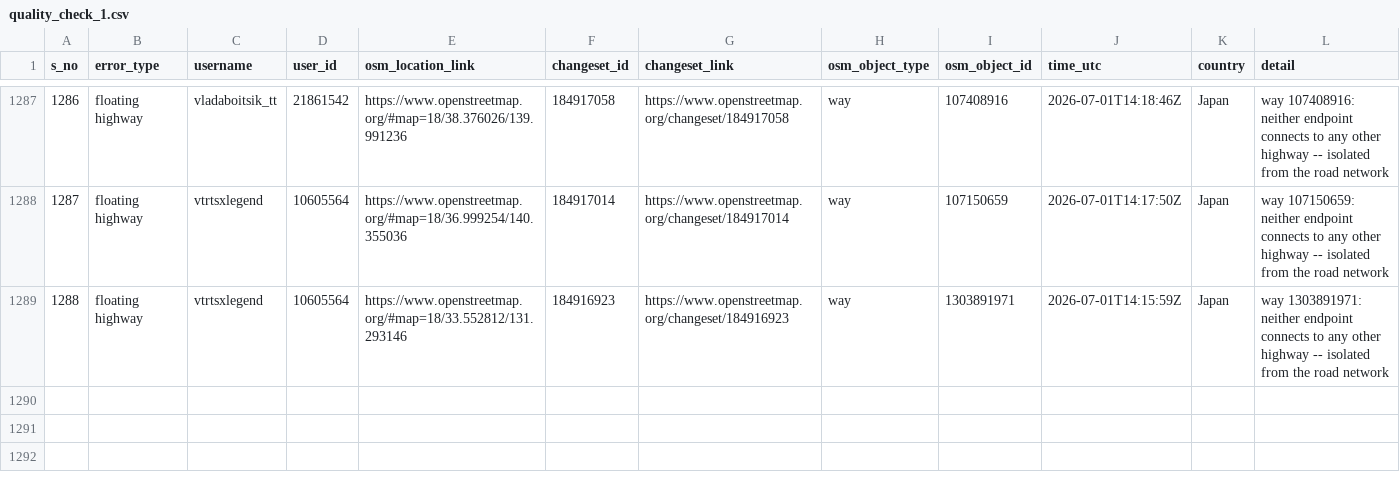
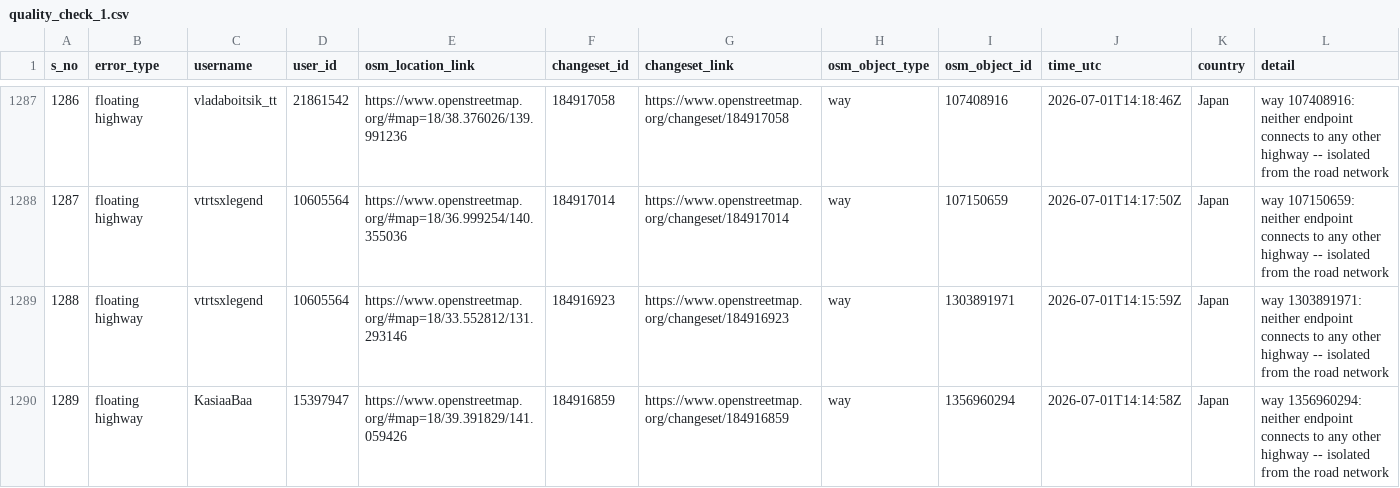
Before and after one commit to KingVik-Planet/OSM_QC_MapCupAPAC2026, a CSV file: data/quality_check_1.csv, drawn as a sheet; only a part is shown, gaps mark what is left out; the diff names each change by its address in the sheet, - before the commit and + after, or states it on an @@ line.

```diff
--- a/data/quality_check_1.csv
+++ b/data/quality_check_1.csv
+row 1290: 1289 | floating highway | KasiaaBaa | 15397947 | https://www.openstreetmap.org/#map=18/39.391829/141.059426 | 184916859 | https://www.openstreetmap.org/changeset/184916859 | way | 1356960294 | 2026-07-01T14:14:58Z | Japan | way 1356960294: neither endpoint connects to any other highway -- isolated from the road network
```
Also changed, not shown: 3 other files.
